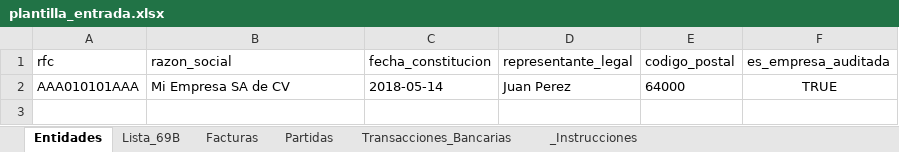
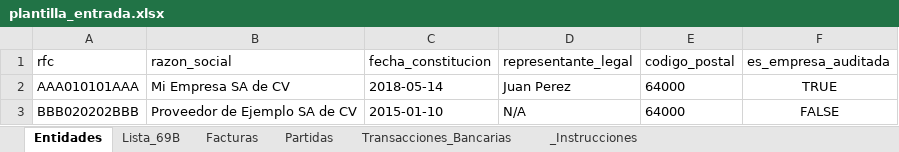
Before and after one commit to DiegoXAI-Shape/LLMAgent_Fraud, an Excel workbook: plantilla_entrada.xlsx, sheet Entidades, drawn as a sheet; values as stored, in another font and other column widths than the file's, no borders; the diff names each change by its address in the sheet, - before the commit and + after, or states it on an @@ line.

```diff
--- a/plantilla_entrada.xlsx (sheet Entidades)
+++ b/plantilla_entrada.xlsx (sheet Entidades)
+row 3: BBB020202BBB | Proveedor de Ejemplo SA de CV | 2015-01-10 | N/A | 64000 | FALSE
```
